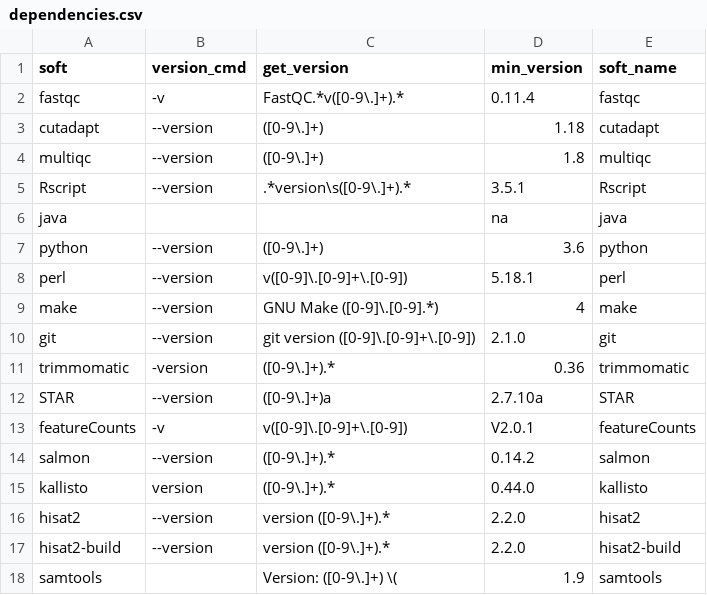
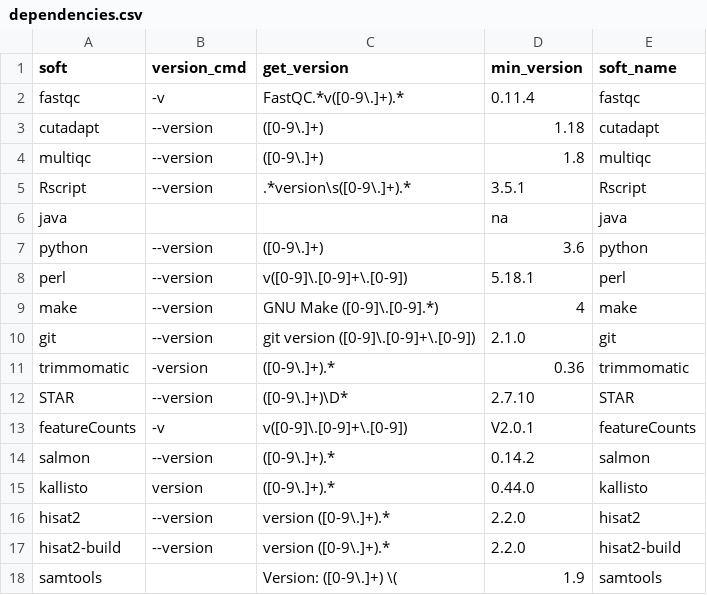
Before and after one commit to HCGB-IGTP/RNA_seq_pipe, a CSV file: RSP_pip/RSP/config/software/dependencies.csv, drawn as a sheet.

```diff
--- a/RSP_pip/RSP/config/software/dependencies.csv
+++ b/RSP_pip/RSP/config/software/dependencies.csv
@@ -11,3 +11,3 @@ git,--version,git version ([0-9]\.[0-9]+\.[0-9]),2.1.0,git
 trimmomatic,-version,([0-9\.]+).*,0.36,trimmomatic
-STAR,--version,([0-9\.]+)a,2.7.10a,STAR
+STAR,--version,([0-9\.]+)\D*,2.7.10,STAR
 featureCounts,-v,v([0-9]\.[0-9]+\.[0-9]),V2.0.1,featureCounts
```
Also changed, not shown: 2 other files.
